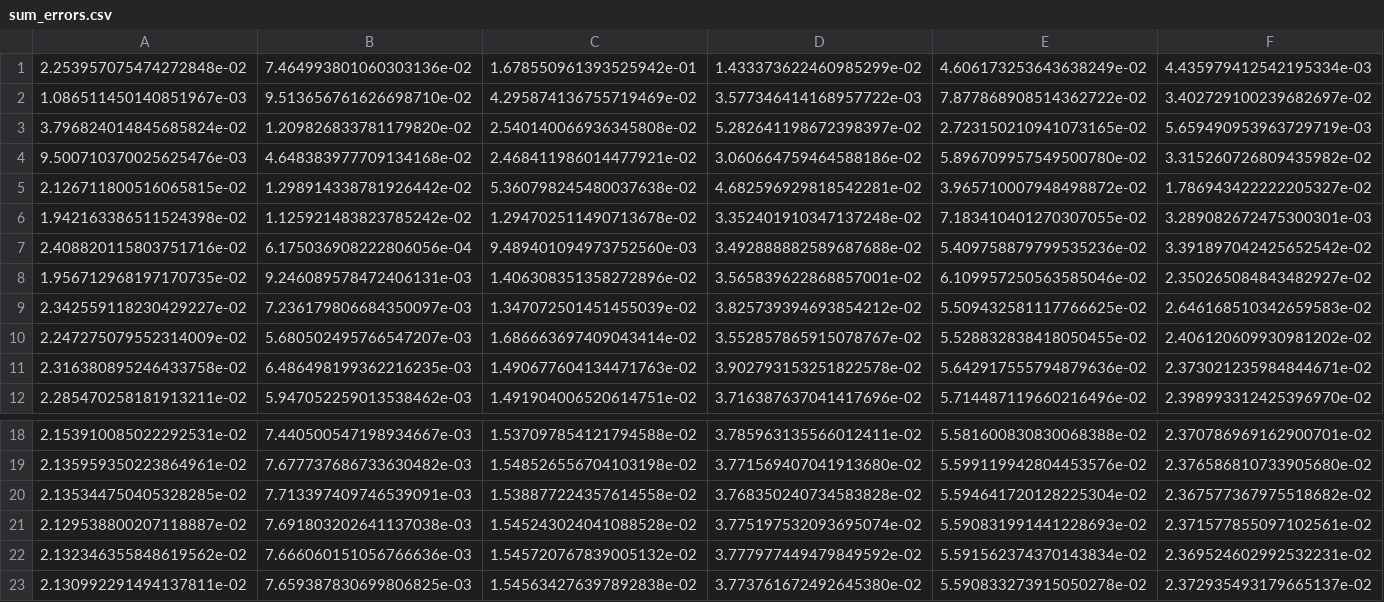
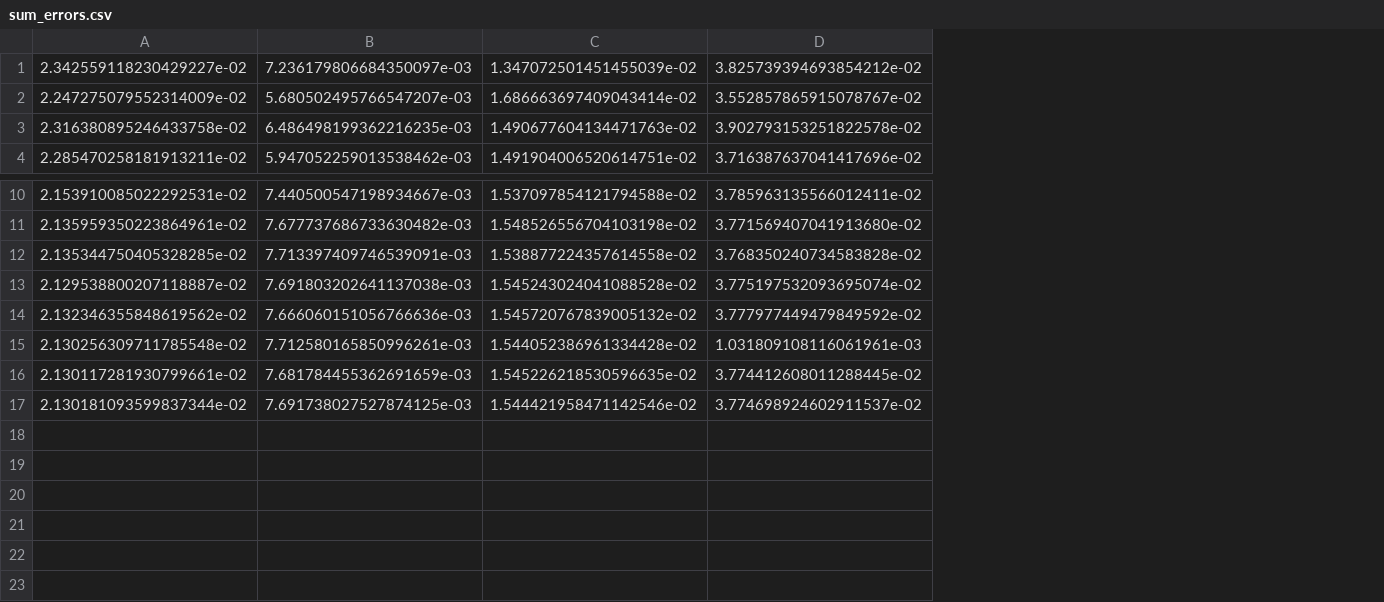
Before and after one commit to thommann/duck, a CSV file: data/results/sum_errors.csv, drawn as a sheet; only a part is shown, gaps mark what is left out; removed rows and columns are numbered as before the commit, all else as after; the diff names each change by its address in the sheet, - before the commit and + after, or states it on an @@ line.

```diff
--- a/data/results/sum_errors.csv
+++ b/data/results/sum_errors.csv
-column E, rows 9-12: 5.509432581117766625e-02 | 5.528832838418050455e-02 | 5.642917555794879636e-02 | 5.714487119660216496e-02; rows 18-22: 5.581600830830068388e-02 | 5.599119942804453576e-02 | 5.594641720128225304e-02 | 5.590831991441228693e-02 | 5.591562374370143834e-02
-column F, rows 9-12: 2.646168510342659583e-02 | 2.406120609930981202e-02 | 2.373021235984844671e-02 | 2.398993312425396970e-02; rows 18-22: 2.370786969162900701e-02 | 2.376586810733905680e-02 | 2.367577367975518682e-02 | 2.371577855097102561e-02 | 2.369524602992532231e-02
-row 1: 2.253957075474272848e-02 | 7.464993801060303136e-02 | 1.678550961393525942e-01 | 1.433373622460985299e-02 | 4.606173253643638249e-02 | 4.435979412542195334e-03
-row 2: 1.086511450140851967e-03 | 9.513656761626698710e-02 | 4.295874136755719469e-02 | 3.577346414168957722e-03 | 7.877868908514362722e-02 | 3.402729100239682697e-02
-row 3: 3.796824014845685824e-02 | 1.209826833781179820e-02 | 2.540140066936345808e-02 | 5.282641198672398397e-02 | 2.723150210941073165e-02 | 5.659490953963729719e-03
-row 4: 9.500710370025625476e-03 | 4.648383977709134168e-02 | 2.468411986014477921e-02 | 3.060664759464588186e-02 | 5.896709957549500780e-02 | 3.315260726809435982e-02
-row 5: 2.126711800516065815e-02 | 1.298914338781926442e-02 | 5.360798245480037638e-02 | 4.682596929818542281e-02 | 3.965710007948498872e-02 | 1.786943422222205327e-02
-row 6: 1.942163386511524398e-02 | 1.125921483823785242e-02 | 1.294702511490713678e-02 | 3.352401910347137248e-02 | 7.183410401270307055e-02 | 3.289082672475300301e-03
-row 7: 2.408820115803751716e-02 | 6.175036908222806056e-04 | 9.489401094973752560e-03 | 3.492888882589687688e-02 | 5.409758879799535236e-02 | 3.391897042425652542e-02
-row 8: 1.956712968197170735e-02 | 9.246089578472406131e-03 | 1.406308351358272896e-02 | 3.565839622868857001e-02 | 6.109957250563585046e-02 | 2.350265084843482927e-02
-row 23: 2.130992291494137811e-02 | 7.659387830699806825e-03 | 1.545634276397892838e-02 | 3.773761672492645380e-02 | 5.590833273915050278e-02 | 2.372935493179665137e-02
+row 15: 2.130256309711785548e-02 | 7.712580165850996261e-03 | 1.544052386961334428e-02 | 1.031809108116061961e-03
+row 16: 2.130117281930799661e-02 | 7.681784455362691659e-03 | 1.545226218530596635e-02 | 3.774412608011288445e-02
+row 17: 2.130181093599837344e-02 | 7.691738027527874125e-03 | 1.544421958471142546e-02 | 3.774698924602911537e-02
```
Also changed, not shown: data/results/sum_speedups.csv, data/results/sumproduct_errors.csv, 10 other files.
